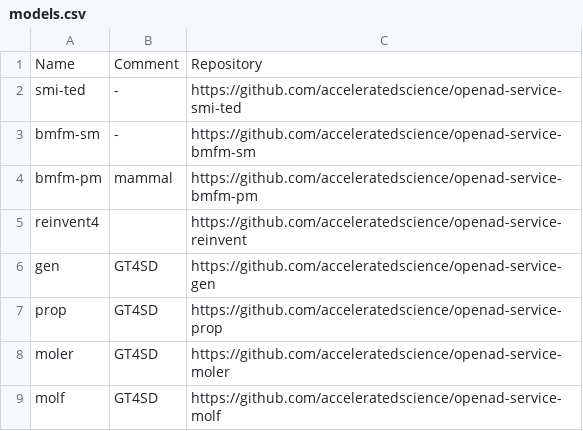
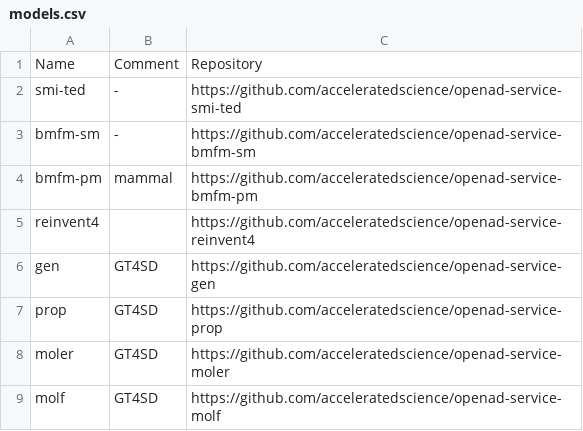
Before and after one commit to acceleratedscience/openad-website, a CSV file: generator/_source/models.csv, drawn as a sheet.

Commit message:
Updated model doc

```diff
--- a/generator/_source/models.csv
+++ b/generator/_source/models.csv
@@ -4,3 +4,3 @@ bmfm-sm,-,https://github.com/acceleratedscience/openad-service-bmfm-sm
 bmfm-pm,mammal,https://github.com/acceleratedscience/openad-service-bmfm-pm
-reinvent4,,https://github.com/acceleratedscience/openad-service-reinvent
+reinvent4,,https://github.com/acceleratedscience/openad-service-reinvent4
 gen,GT4SD,https://github.com/acceleratedscience/openad-service-gen
```
Also changed, not shown: 2 other files.
